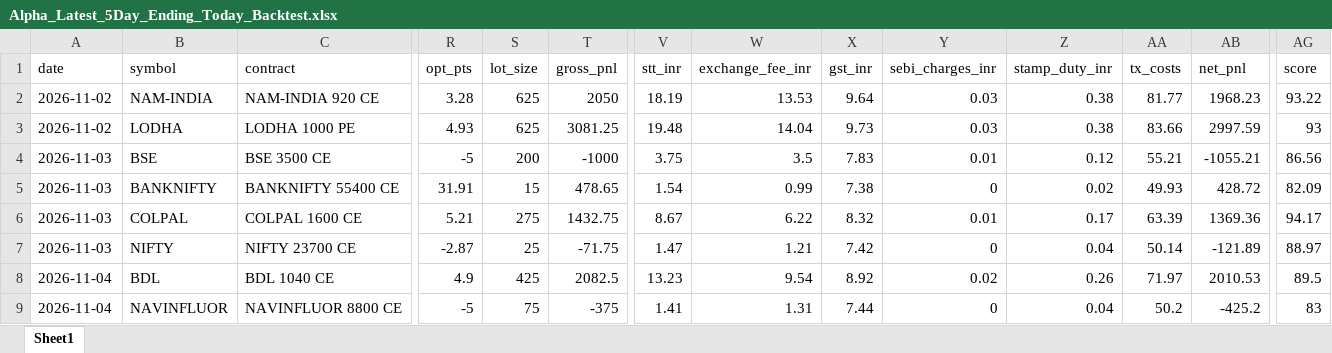
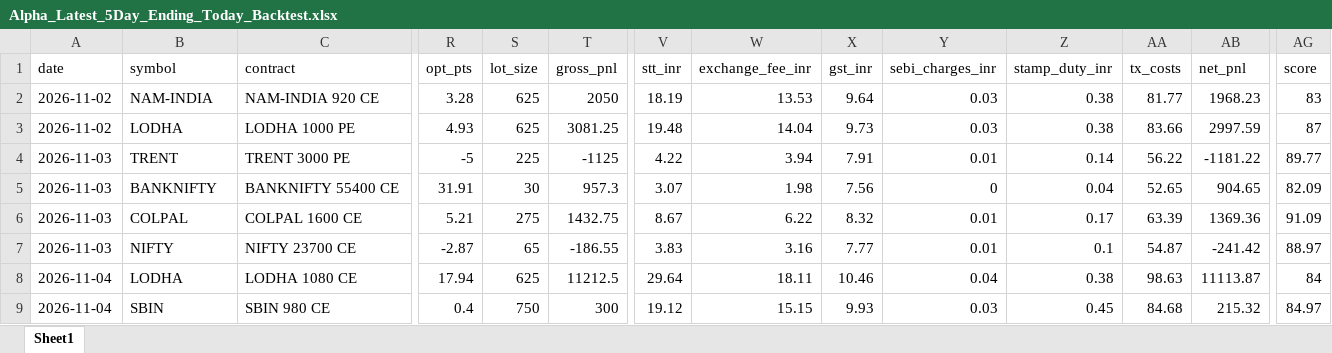
Before and after one commit to manojmukati/alpha-option-buyer, an Excel workbook: scratch/Alpha_Latest_5Day_Ending_Today_Backtest.xlsx, sheet Sheet1, drawn as a sheet; only a part is shown, gaps mark what is left out; values as stored, in another font and other column widths than the file's, no borders; removed rows and columns are numbered as before the commit, all else as after; rows hold the shown columns only; the diff covers the shown part only; the diff names each change by its address in the sheet, - before the commit and + after, or states it on an @@ line.

Commit message:
feat(quant): 100% unified single-file architecture between screener and backtest; zero discrepancy local and github

```diff
--- a/scratch/Alpha_Latest_5Day_Ending_Today_Backtest.xlsx (sheet Sheet1)
+++ b/scratch/Alpha_Latest_5Day_Ending_Today_Backtest.xlsx (sheet Sheet1)
-AG2 (score): 93.22
+AG2 (score): 83
-AG3 (score): 93
+AG3 (score): 87
-row 4: 2026-11-03 | BSE | BSE 3500 CE | -5 | 200 | -1000 | 3.75 | 3.5 | 7.83 | 0.01 | 0.12 | 55.21 | -1055.21 | 86.56
+row 4: 2026-11-03 | TRENT | TRENT 3000 PE | -5 | 225 | -1125 | 4.22 | 3.94 | 7.91 | 0.01 | 0.14 | 56.22 | -1181.22 | 89.77
-S5 (lot_size): 15
+S5 (lot_size): 30
-T5 (gross_pnl): 478.65
+T5 (gross_pnl): 957.3
-V5 (stt_inr): 1.54
+V5 (stt_inr): 3.07
-W5 (exchange_fee_inr): 0.99
+W5 (exchange_fee_inr): 1.98
-X5 (gst_inr): 7.38
+X5 (gst_inr): 7.56
-Z5 (stamp_duty_inr): 0.02
+Z5 (stamp_duty_inr): 0.04
-AA5 (tx_costs): 49.93
+AA5 (tx_costs): 52.65
-AB5 (net_pnl): 428.72
+AB5 (net_pnl): 904.65
-AG6 (score): 94.17
+AG6 (score): 91.09
-S7 (lot_size): 25
+S7 (lot_size): 65
-T7 (gross_pnl): -71.75
+T7 (gross_pnl): -186.55
-V7 (stt_inr): 1.47
+V7 (stt_inr): 3.83
-W7 (exchange_fee_inr): 1.21
+W7 (exchange_fee_inr): 3.16
-X7 (gst_inr): 7.42
+X7 (gst_inr): 7.77
-Y7 (sebi_charges_inr): 0
+Y7 (sebi_charges_inr): 0.01
-Z7 (stamp_duty_inr): 0.04
+Z7 (stamp_duty_inr): 0.1
-AA7 (tx_costs): 50.14
+AA7 (tx_costs): 54.87
-AB7 (net_pnl): -121.89
+AB7 (net_pnl): -241.42
-row 8: 2026-11-04 | BDL | BDL 1040 CE | 4.9 | 425 | 2082.5 | 13.23 | 9.54 | 8.92 | 0.02 | 0.26 | 71.97 | 2010.53 | 89.5
-row 9: 2026-11-04 | NAVINFLUOR | NAVINFLUOR 8800 CE | -5 | 75 | -375 | 1.41 | 1.31 | 7.44 | 0 | 0.04 | 50.2 | -425.2 | 83
+row 8: 2026-11-04 | LODHA | LODHA 1080 CE | 17.94 | 625 | 11212.5 | 29.64 | 18.11 | 10.46 | 0.04 | 0.38 | 98.63 | 11113.87 | 84
+row 9: 2026-11-04 | SBIN | SBIN 980 CE | 0.4 | 750 | 300 | 19.12 | 15.15 | 9.93 | 0.03 | 0.45 | 84.68 | 215.32 | 84.97
```
Also changed, not shown: 2 added rows, 2 removed rows and 34 edited cells elsewhere in this sheet, 5 other files.
